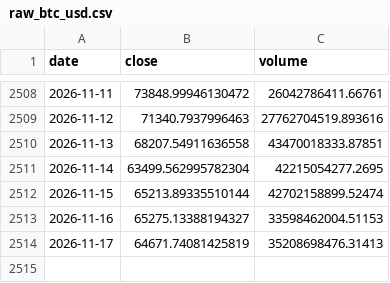
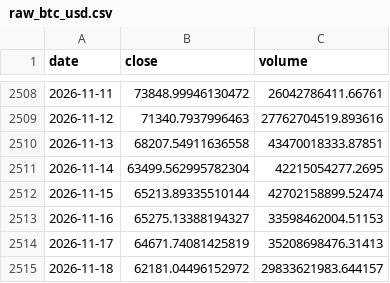
Before and after one commit to yusuferdem16/CryptoCurrencyPricePredicter, a CSV file: data/raw_btc_usd.csv, drawn as a sheet; only a part is shown, gaps mark what is left out.

```diff
--- a/data/raw_btc_usd.csv
+++ b/data/raw_btc_usd.csv
@@ -2514 +2514,2 @@ date,close,volume
 2026-11-17,64671.74081425819,35208698476.31413
+2026-11-18,62181.04496152972,29833621983.644157
```
Also changed, not shown: data/features_btc_usd.csv, 3 other files.
